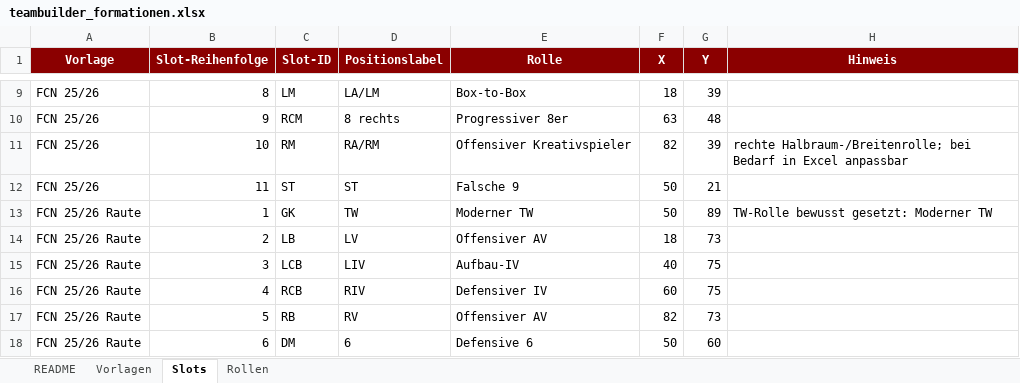
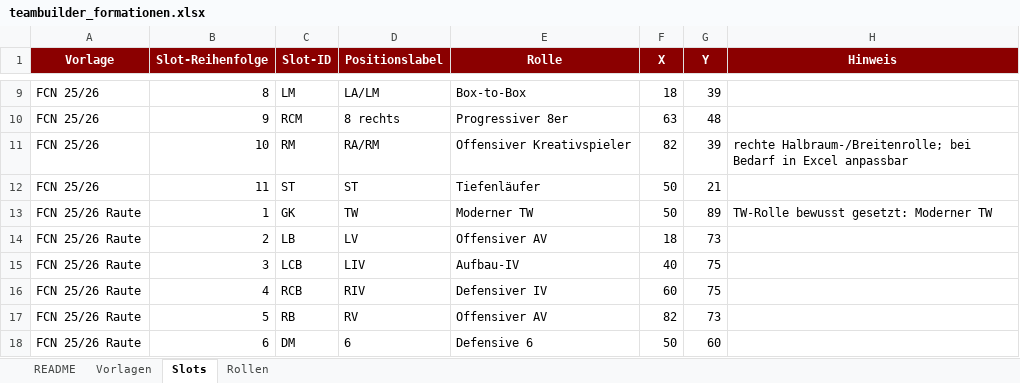
Before and after one commit to thebestianD/fcn_daten_tool, an Excel workbook: teambuilder_formationen.xlsx, sheet Slots, drawn as a sheet; only a part is shown, gaps mark what is left out; values as stored, in another font and other column widths than the file's, no borders; the diff names each change by its address in the sheet, - before the commit and + after, or states it on an @@ line.

```diff
--- a/teambuilder_formationen.xlsx (sheet Slots)
+++ b/teambuilder_formationen.xlsx (sheet Slots)
-E12 (Rolle): Falsche 9
+E12 (Rolle): Tiefenläufer
```
Also changed, not shown: sheet Vorlagen, rollen_definitionen.xlsx, 1 other file.
